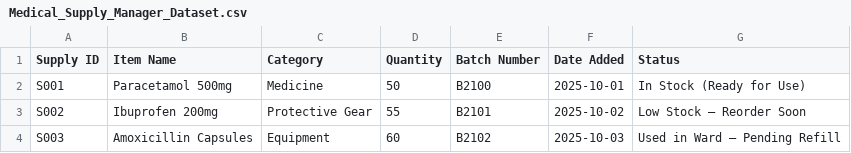
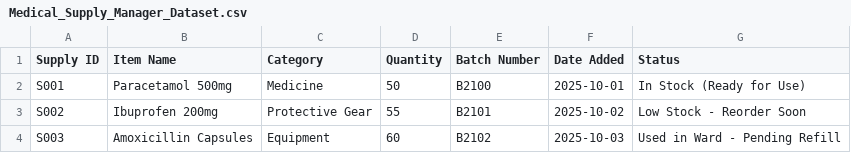
Before and after one commit to DysonDop/DSTRPT2, a CSV file: DataStructures_Part2/Medical_Supply_Manager_Dataset.csv, drawn as a sheet; only a part is shown; the diff covers the shown part only; the diff names each change by its address in the sheet, - before the commit and + after, or states it on an @@ line.

```diff
--- a/DataStructures_Part2/Medical_Supply_Manager_Dataset.csv
+++ b/DataStructures_Part2/Medical_Supply_Manager_Dataset.csv
-G3 (Status): Low Stock – Reorder Soon
+G3 (Status): Low Stock - Reorder Soon
-G4 (Status): Used in Ward – Pending Refill
+G4 (Status): Used in Ward - Pending Refill
```
Also changed, not shown: 17 edited cells elsewhere in this file, DataStructures_Part2/Ambulance_Dispatcher_Dataset.csv, 30 other files.
